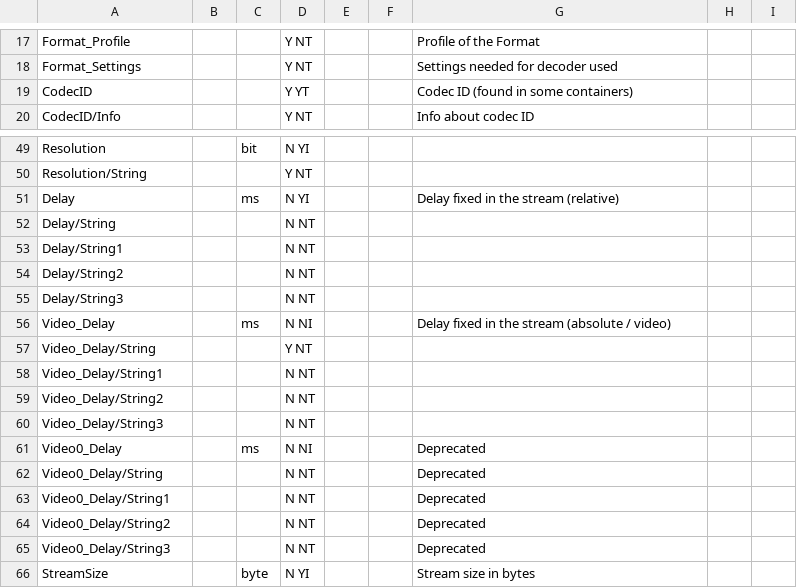
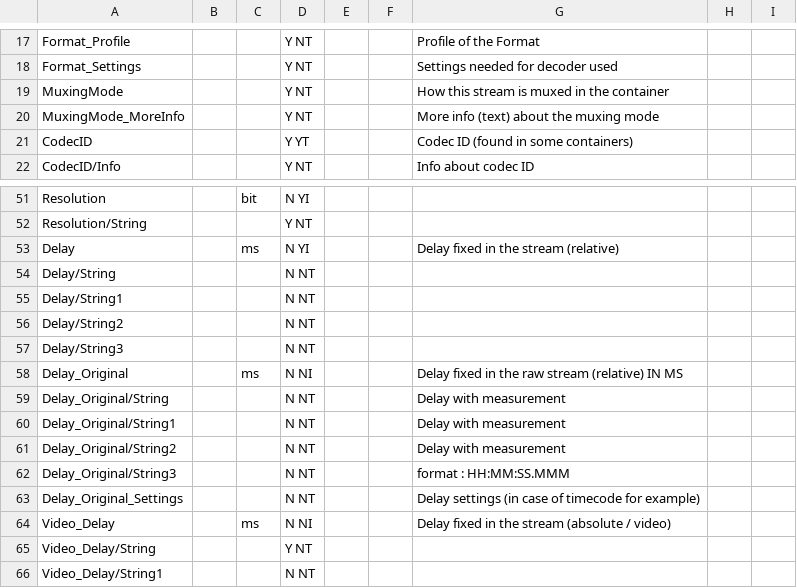
Before and after one commit to mediatest/mediatestLib, a CSV file: Source/Ressource/Text/Stream/Text.csv, drawn as a sheet; only a part is shown, gaps mark what is left out; the shorter side is filled out with more unchanged rows; the diff names each change by its address in the sheet, - before the commit and + after, or states it on an @@ line.

Commit message:
x MPEG-4: Delay / Original Delay for DV
git-svn-id: svn://svn.code.sf.net/p/mediainfo/code/MediaInfoLib/trunk@2336 45c5ae6f-87cc-4fd0-92ee-e4f023fd80da

```diff
--- a/Source/Ressource/Text/Stream/Text.csv
+++ b/Source/Ressource/Text/Stream/Text.csv
+row 19: MuxingMode |  |  | Y NT |  |  | How this stream is muxed in the container
+row 20: MuxingMode_MoreInfo |  |  | Y NT |  |  | More info (text) about the muxing mode
+row 58: Delay_Original |  | ms | N NI |  |  | Delay fixed in the raw stream (relative) IN MS
+row 59: Delay_Original/String |  |  | N NT |  |  | Delay with measurement
+row 60: Delay_Original/String1 |  |  | N NT |  |  | Delay with measurement
+row 61: Delay_Original/String2 |  |  | N NT |  |  | Delay with measurement
+row 62: Delay_Original/String3 |  |  | N NT |  |  | format : HH:MM:SS.MMM
+row 63: Delay_Original_Settings |  |  | N NT |  |  | Delay settings (in case of timecode for example)
```
Also changed, not shown: Source/Ressource/Text/DataBase/CodecID_Audio_Mpeg4.csv, Source/Ressource/Text/Stream/Audio.csv, 4 other files.
